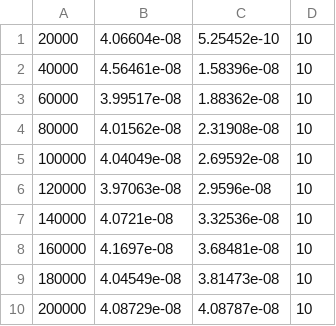
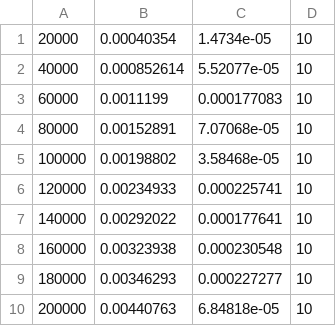
Before and after one commit to Deadlica/searching_algorithms, a CSV file: Linear search.csv, drawn as a sheet.

```diff
--- a/Linear search.csv
+++ b/Linear search.csv
@@ -1,10 +1,10 @@
-20000	4.06604e-08	5.25452e-10	10
-40000	4.56461e-08	1.58396e-08	10
-60000	3.99517e-08	1.88362e-08	10
-80000	4.01562e-08	2.31908e-08	10
-100000	4.04049e-08	2.69592e-08	10
-120000	3.97063e-08	2.9596e-08	10
-140000	4.0721e-08	3.32536e-08	10
-160000	4.1697e-08	3.68481e-08	10
-180000	4.04549e-08	3.81473e-08	10
-200000	4.08729e-08	4.08787e-08	10
+20000	0.00040354	1.4734e-05	10
+40000	0.000852614	5.52077e-05	10
+60000	0.0011199	0.000177083	10
+80000	0.00152891	7.07068e-05	10
+100000	0.00198802	3.58468e-05	10
+120000	0.00234933	0.000225741	10
+140000	0.00292022	0.000177641	10
+160000	0.00323938	0.000230548	10
+180000	0.00346293	0.000227277	10
+200000	0.00440763	6.84818e-05	10
```
Also changed, not shown: Binary search.csv, Binary tree search.csv, 6 other files.
